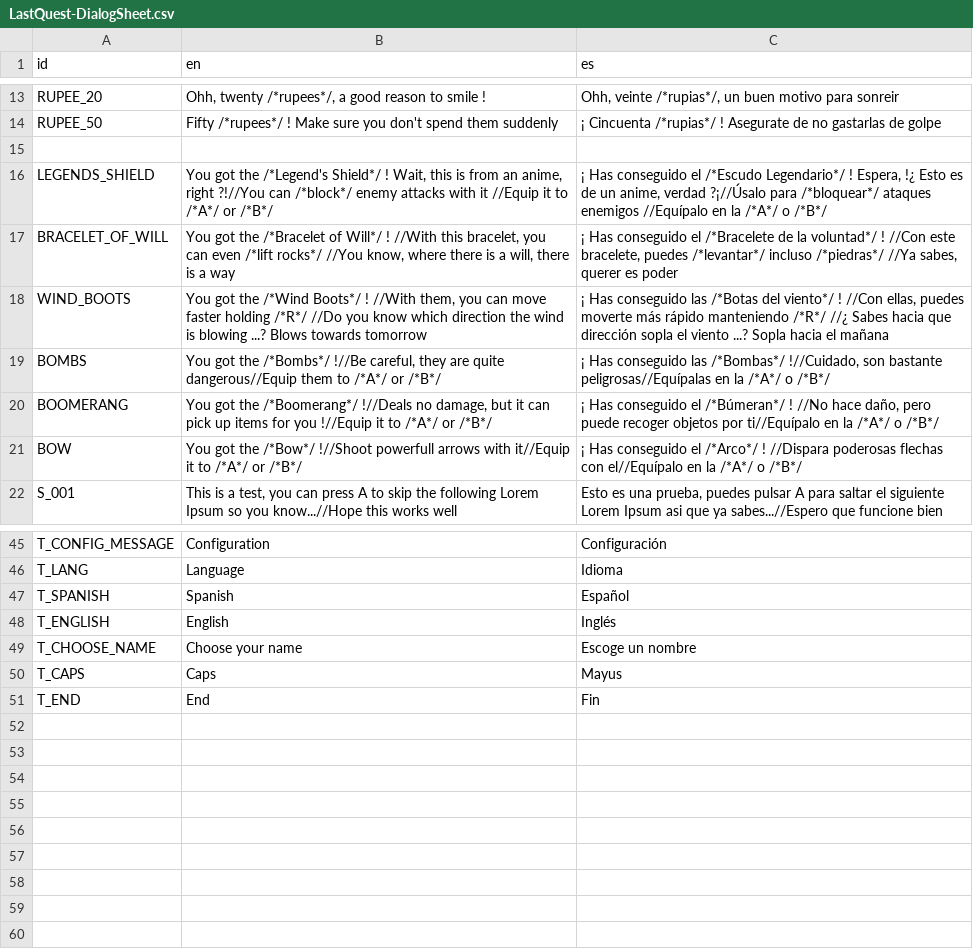
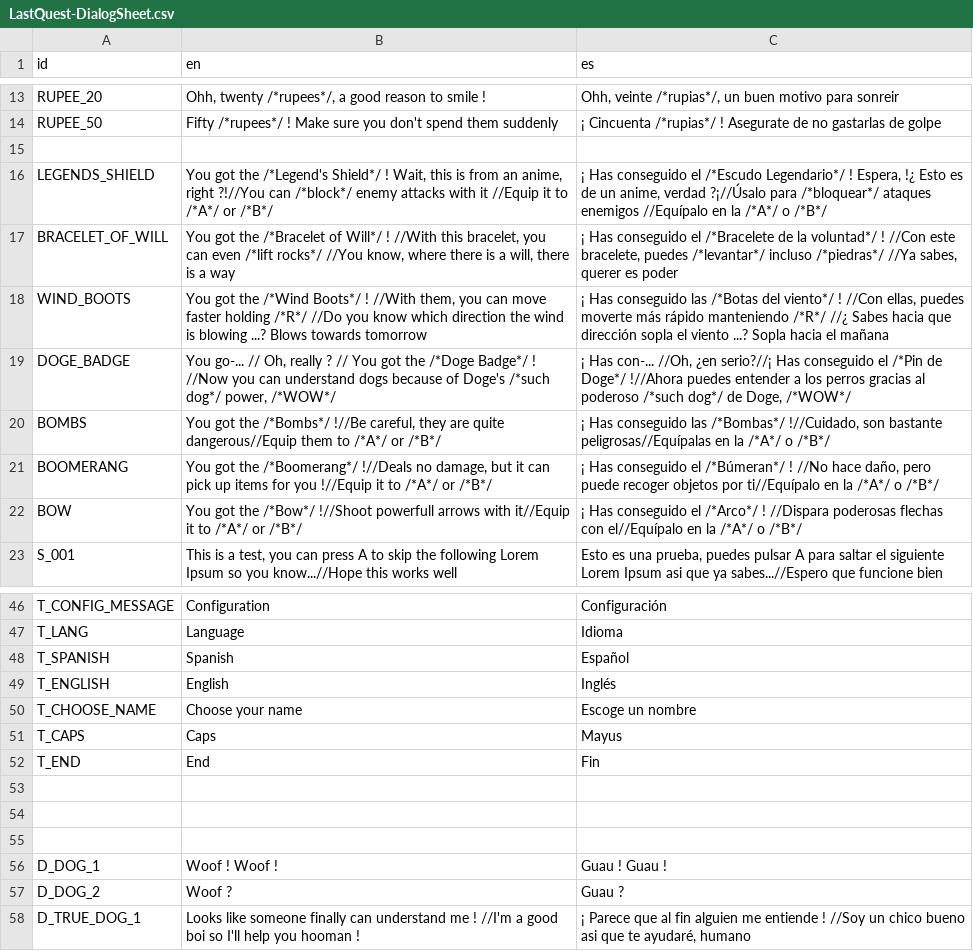
Before and after one commit to jolsensei/Last-Quest, a CSV file: ProyectoFinal/Project Quest/Translation/LastQuest-DialogSheet.csv, drawn as a sheet; only a part is shown, gaps mark what is left out.

Commit message:
Botas fix, Doge done, Goldy Blade por terminar

```diff
--- a/ProyectoFinal/Project Quest/Translation/LastQuest-DialogSheet.csv
+++ b/ProyectoFinal/Project Quest/Translation/LastQuest-DialogSheet.csv
@@ -18,2 +18,3 @@ BRACELET_OF_WILL,"You got the /*Bracelet of Will*/ ! //With this bracelet, you c
 WIND_BOOTS,"You got the /*Wind Boots*/ ! //With them, you can move faster holding /*R*/ //Do you know which direction the wind is blowing ...? Blows towards tomorrow","¡ Has conseguido las /*Botas del viento*/ ! //Con ellas, puedes moverte más rápido manteniendo /*R*/ //¿ Sabes hacia que dirección sopla el viento ...? Sopla hacia el mañana"
+DOGE_BADGE,"You go-... // Oh, really ? // You got the /*Doge Badge*/ ! //Now you can understand dogs because of Doge's /*such dog*/ power, /*WOW*/","¡ Has con-... //Oh, ¿en serio?//¡ Has conseguido el /*Pin de Doge*/ !//Ahora puedes entender a los perros gracias al poderoso /*such dog*/ de Doge, /*WOW*/"
 BOMBS,"You got the /*Bombs*/ !//Be careful, they are quite dangerous//Equip them to /*A*/ or /*B*/","¡ Has conseguido las /*Bombas*/ !//Cuidado, son bastante peligrosas//Equípalas en la /*A*/ o /*B*/"
@@ -51 +52,7 @@ T_CAPS,Caps,Mayus
 T_END,End,Fin
+,,
+,,
+,,
+D_DOG_1,Woof ! Woof !,Guau ! Guau !
+D_DOG_2,Woof ?,Guau ?
+D_TRUE_DOG_1,Looks like someone finally can understand me ! //I'm a good boi so I'll help you hooman !,"¡ Parece que al fin alguien me entiende ! //Soy un chico bueno asi que te ayudaré, humano"
```
Also changed, not shown: 34 other files.
